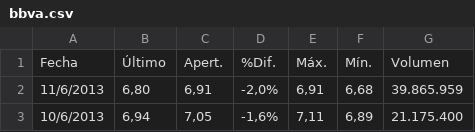
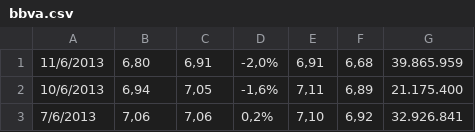
Before and after one commit to xavi-reloaded/broker-hitam, a CSV file: src/main/resources/bbva.csv, drawn as a sheet; only a part is shown; the shorter side is filled out with more unchanged rows; the diff names each change by its address in the sheet, - before the commit and + after, or states it on an @@ line.

```diff
--- a/src/main/resources/bbva.csv
+++ b/src/main/resources/bbva.csv
-row 1: Fecha | Último | Apert. | %Dif. | Máx. | Mín. | Volumen
```
Also changed, not shown: src/main/resources/ibex.csv, 3 other files.
